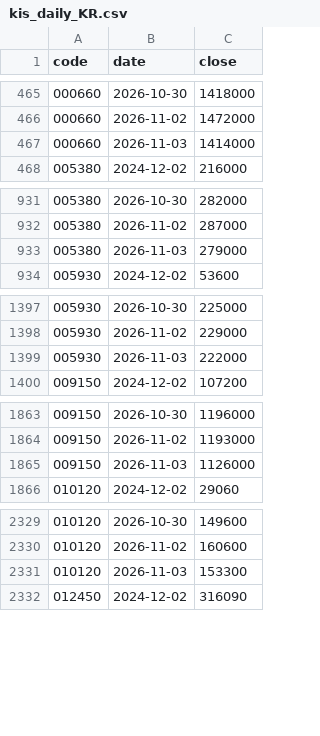
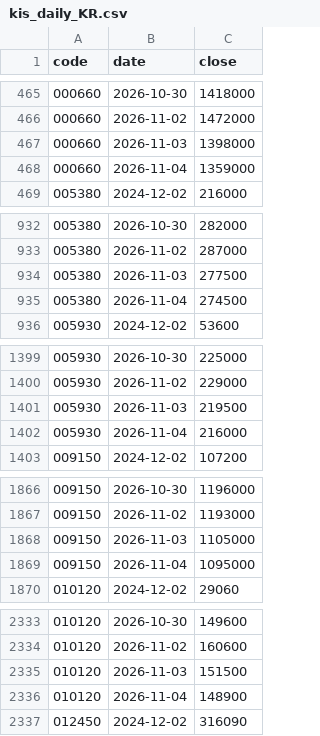
Before and after one commit to jongkwon82-source/jjeom1pro-prices, a CSV file: data/kis_daily_KR.csv, drawn as a sheet; only a part is shown, gaps mark what is left out; the diff covers the shown part only.

```diff
--- a/data/kis_daily_KR.csv
+++ b/data/kis_daily_KR.csv
@@ -466,3 +466,4 @@ code,date,close
 000660,2026-11-02,1472000
-000660,2026-11-03,1414000
+000660,2026-11-03,1398000
+000660,2026-11-04,1359000
 005380,2024-12-02,216000
@@ -932,3 +933,4 @@ code,date,close
 005380,2026-11-02,287000
-005380,2026-11-03,279000
+005380,2026-11-03,277500
+005380,2026-11-04,274500
 005930,2024-12-02,53600
@@ -1398,3 +1400,4 @@ code,date,close
 005930,2026-11-02,229000
-005930,2026-11-03,222000
+005930,2026-11-03,219500
+005930,2026-11-04,216000
 009150,2024-12-02,107200
@@ -1864,3 +1867,4 @@ code,date,close
 009150,2026-11-02,1193000
-009150,2026-11-03,1126000
+009150,2026-11-03,1105000
+009150,2026-11-04,1095000
 010120,2024-12-02,29060
@@ -2330,3 +2334,4 @@ code,date,close
 010120,2026-11-02,160600
-010120,2026-11-03,153300
+010120,2026-11-03,151500
+010120,2026-11-04,148900
 012450,2024-12-02,316090
```
Also changed, not shown: 22 added rows and 17 edited cells elsewhere in this file, data/kis_daily_US.csv.
